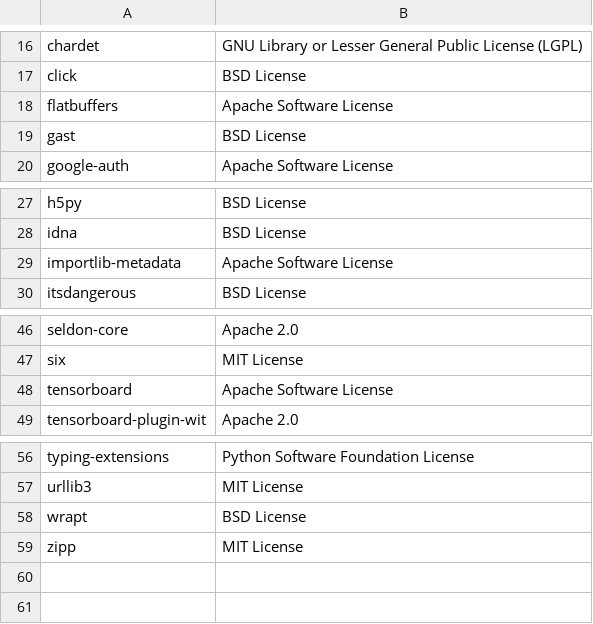
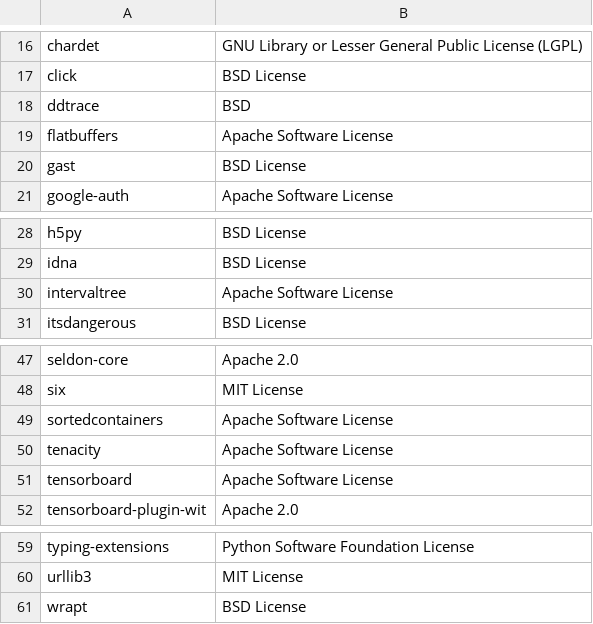
Before and after one commit to SeldonIO/seldon-core, a CSV file: python/licenses/license_info.no_versions.csv, drawn as a sheet; only a part is shown, gaps mark what is left out.

```diff
--- a/python/licenses/license_info.no_versions.csv
+++ b/python/licenses/license_info.no_versions.csv
@@ -17,2 +17,3 @@
 "click","BSD License"
+"ddtrace","BSD"
 "flatbuffers","Apache Software License"
@@ -28,3 +29,3 @@
 "idna","BSD License"
-"importlib-metadata","Apache Software License"
+"intervaltree","Apache Software License"
 "itsdangerous","BSD License"
@@ -47,2 +48,4 @@
 "six","MIT License"
+"sortedcontainers","Apache Software License"
+"tenacity","Apache Software License"
 "tensorboard","Apache Software License"
@@ -58,2 +61 @@
 "wrapt","BSD License"
-"zipp","MIT License"
```
Also changed, not shown: python/licenses/license_info.csv, 3 other files.
